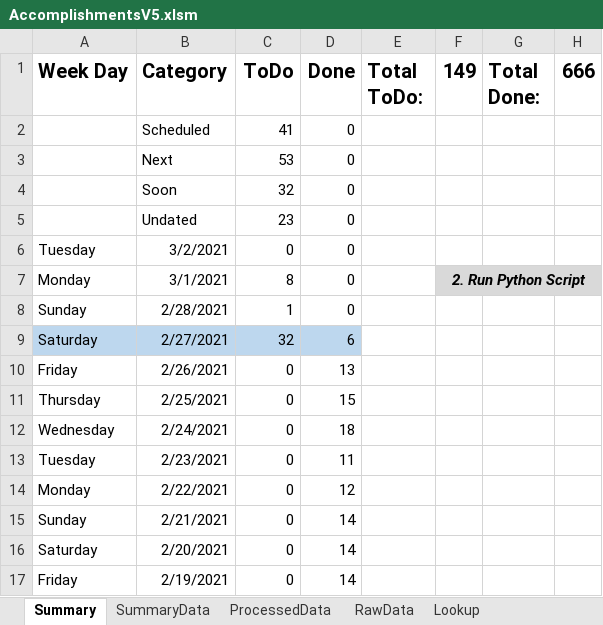
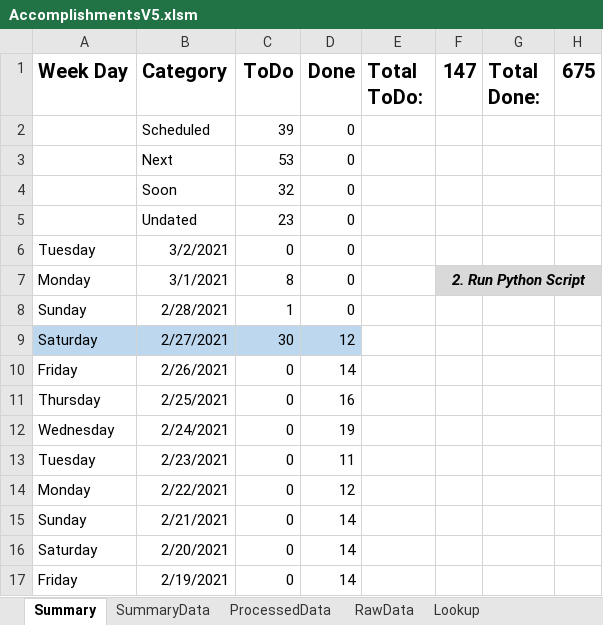
Before and after one commit to vflopez77/Accomplishments, an Excel workbook: AccomplishmentsV5.xlsm, sheet Summary, drawn as a sheet; only a part is shown; values as stored, in another font and other column widths than the file's, no borders; charts and pictures not drawn; the diff names each change by its address in the sheet, - before the commit and + after, or states it on an @@ line.

```diff
--- a/AccomplishmentsV5.xlsm (sheet Summary)
+++ b/AccomplishmentsV5.xlsm (sheet Summary)
-F1: 149
+F1: 147
-H1: 666
+H1: 675
-C2 (ToDo): 41
+C2 (ToDo): 39
-C9 (ToDo): 32
+C9 (ToDo): 30
-D9 (Done): 6
+D9 (Done): 12
-D10 (Done): 13
+D10 (Done): 14
-D11 (Done): 15
+D11 (Done): 16
-D12 (Done): 18
+D12 (Done): 19
```
Also changed, not shown: sheet ProcessedData, sheet RawData, sheet SummaryData, charts or pictures, 2 other files.
